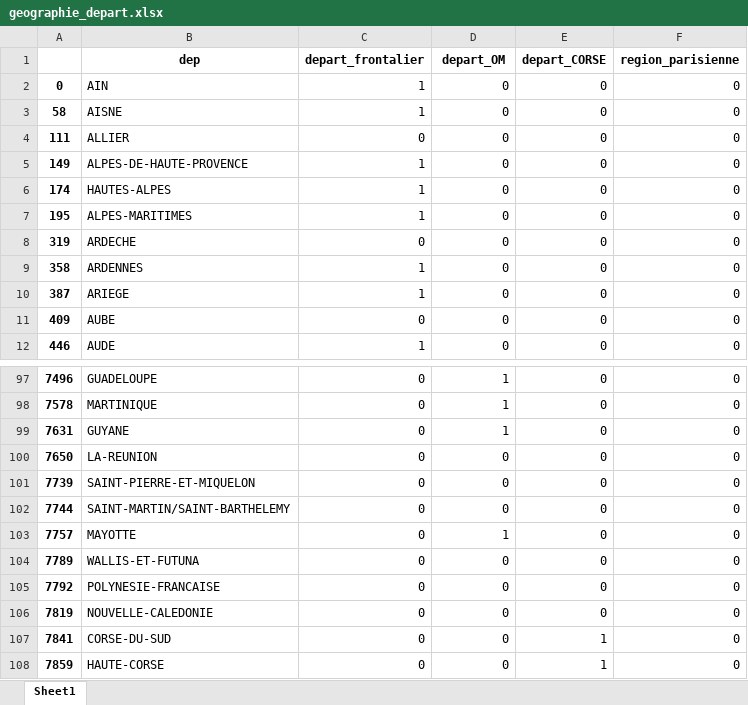
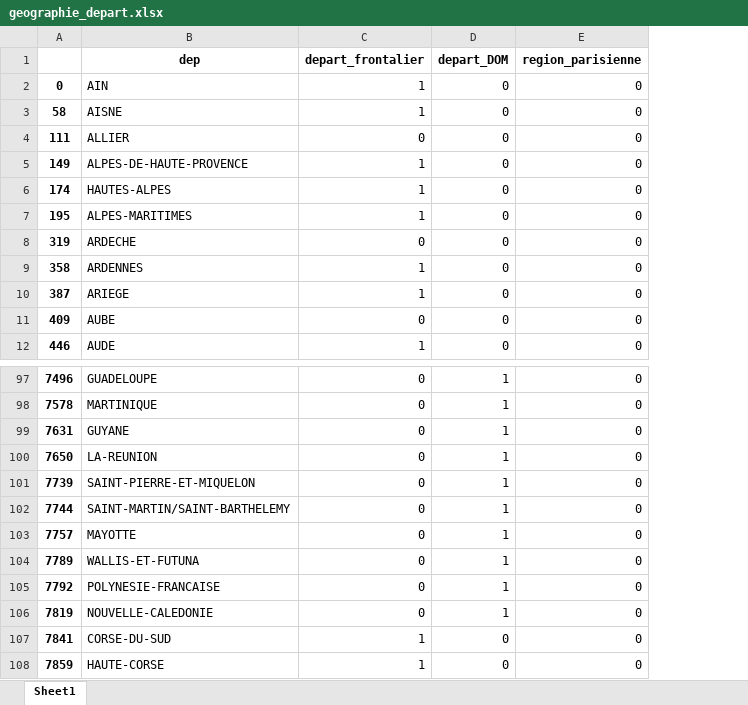
Before and after one commit to verycourt/Elections, an Excel workbook: legislatives/data/geographie_depart.xlsx, sheet Sheet1, drawn as a sheet; only a part is shown, gaps mark what is left out; values as stored, in another font and other column widths than the file's, no borders; the diff names each change by its address in the sheet, - before the commit and + after, or states it on an @@ line.

```diff
--- a/legislatives/data/geographie_depart.xlsx (sheet Sheet1)
+++ b/legislatives/data/geographie_depart.xlsx (sheet Sheet1)
-column E (depart_CORSE), rows 2-12: all 0; rows 97-108: 0 | 0 | 0 | 0 | 0 | 0 | 0 | 0 | 0 | 0 | 1 | 1
-D1: depart_OM
+D1: depart_DOM
-D100:D102 (depart_DOM): 0
+D100:D102 (depart_DOM): 1
-D104:D106 (depart_DOM): 0
+D104:D106 (depart_DOM): 1
-C107:C108 (depart_frontalier): 0
+C107:C108 (depart_frontalier): 1
```
Also changed, not shown: 1 other file.
